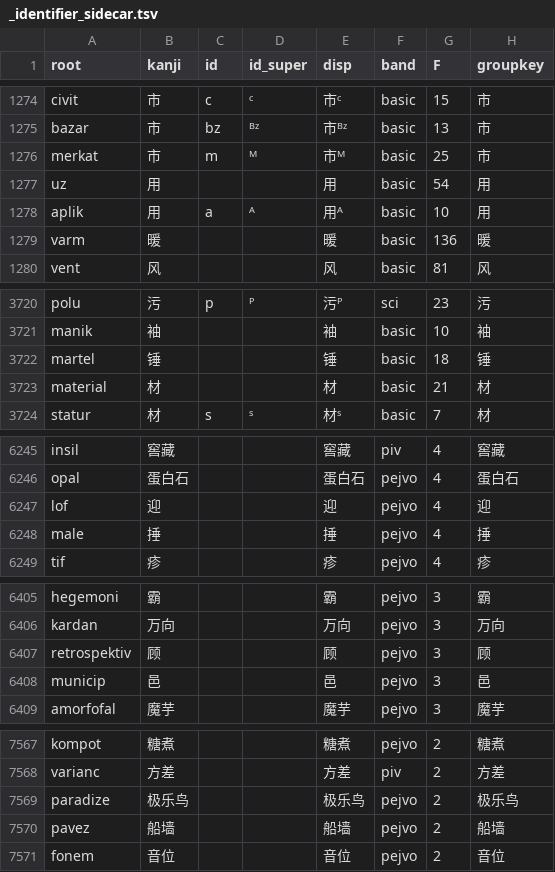
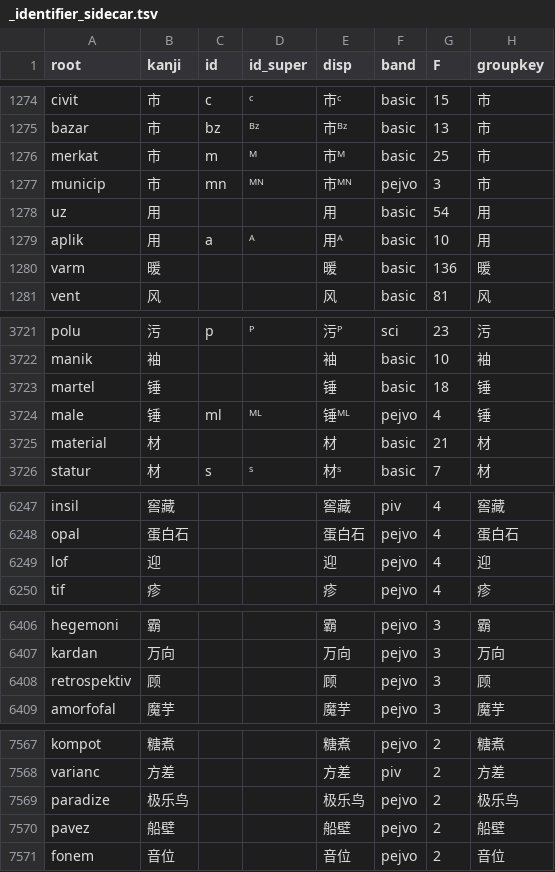
Before and after one commit to Takatakatake/kanji_assign, a TSV file: _identifier_sidecar.tsv, drawn as a sheet; only a part is shown, gaps mark what is left out.

```diff
--- a/_identifier_sidecar.tsv
+++ b/_identifier_sidecar.tsv
@@ -1276,2 +1276,3 @@
 "merkat"	"市"	"m"	"ᴹ"	"市ᴹ"	"basic"	"25"	"市"
+"municip"	"市"	"mn"	"ᴹᴺ"	"市ᴹᴺ"	"pejvo"	"3"	"市"
 "uz"	"用"	""	""	"用"	"basic"	"54"	"用"
@@ -3722,2 +3723,3 @@
 "martel"	"锤"	""	""	"锤"	"basic"	"18"	"锤"
+"male"	"锤"	"ml"	"ᴹᴸ"	"锤ᴹᴸ"	"pejvo"	"4"	"锤"
 "material"	"材"	""	""	"材"	"basic"	"21"	"材"
@@ -6247,3 +6249,2 @@
 "lof"	"迎"	""	""	"迎"	"pejvo"	"4"	"迎"
-"male"	"捶"	""	""	"捶"	"pejvo"	"4"	"捶"
 "tif"	"疹"	""	""	"疹"	"pejvo"	"4"	"疹"
@@ -6407,3 +6408,2 @@
 "retrospektiv"	"顾"	""	""	"顾"	"pejvo"	"3"	"顾"
-"municip"	"邑"	""	""	"邑"	"pejvo"	"3"	"邑"
 "amorfofal"	"魔芋"	""	""	"魔芋"	"pejvo"	"3"	"魔芋"
@@ -7569,3 +7569,3 @@
 "paradize"	"极乐鸟"	""	""	"极乐鸟"	"pejvo"	"2"	"极乐鸟"
-"pavez"	"船墙"	""	""	"船墙"	"pejvo"	"2"	"船墙"
+"pavez"	"船壁"	""	""	"船壁"	"pejvo"	"2"	"船壁"
 "fonem"	"音位"	""	""	"音位"	"pejvo"	"2"	"音位"
```
Also changed, not shown: _gas_identifier_out.csv, _kanji_map_master.tsv, 6 other files.
